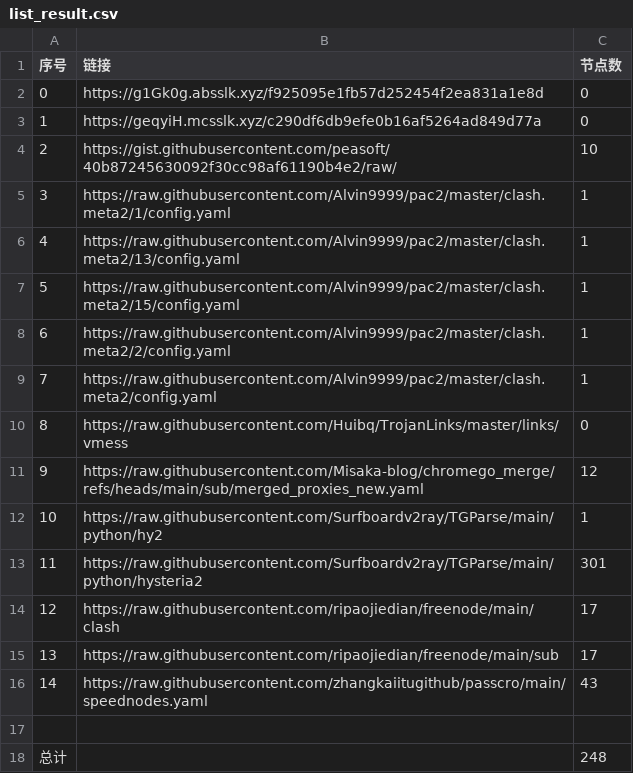
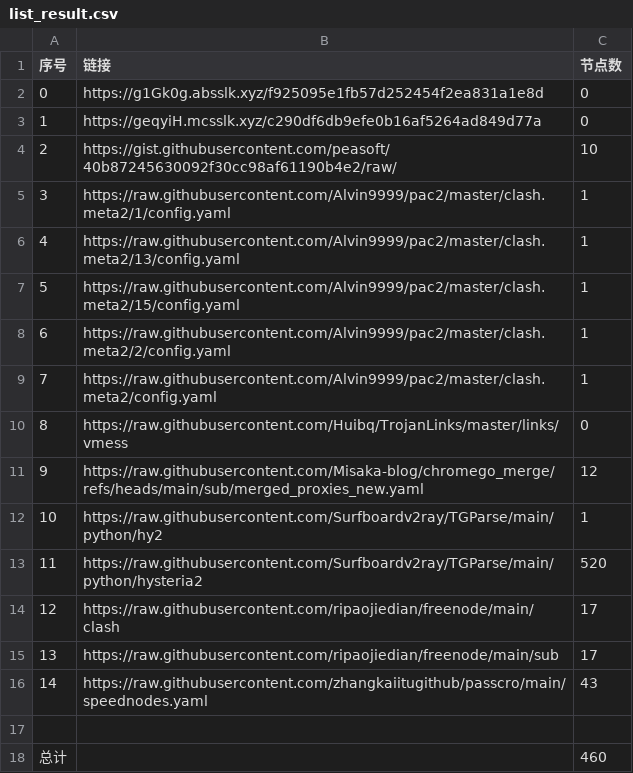
Before and after one commit to jccm66/NoMoreWalls, a CSV file: list_result.csv, drawn as a sheet.

```diff
--- a/list_result.csv
+++ b/list_result.csv
@@ -12,3 +12,3 @@
 10,https://raw.githubusercontent.com/Surfboardv2ray/TGParse/main/python/hy2,1
-11,https://raw.githubusercontent.com/Surfboardv2ray/TGParse/main/python/hysteria2,301
+11,https://raw.githubusercontent.com/Surfboardv2ray/TGParse/main/python/hysteria2,520
 12,https://raw.githubusercontent.com/ripaojiedian/freenode/main/clash,17
@@ -17,2 +17,2 @@
 
-总计,,248
+总计,,460
```
Also changed, not shown: 8 other files.
